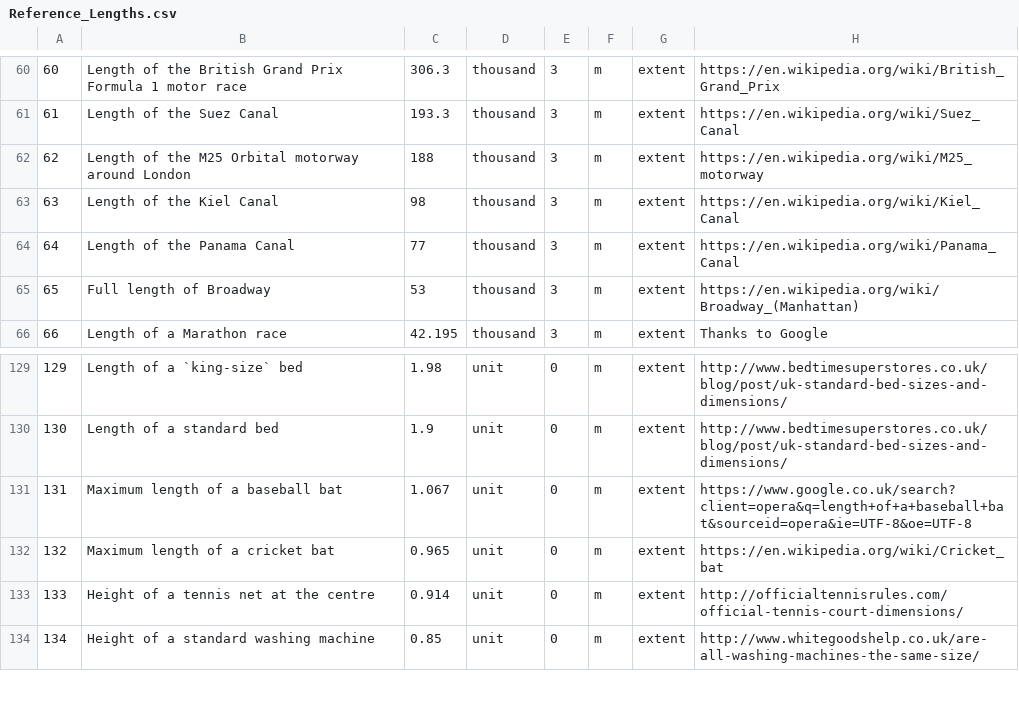
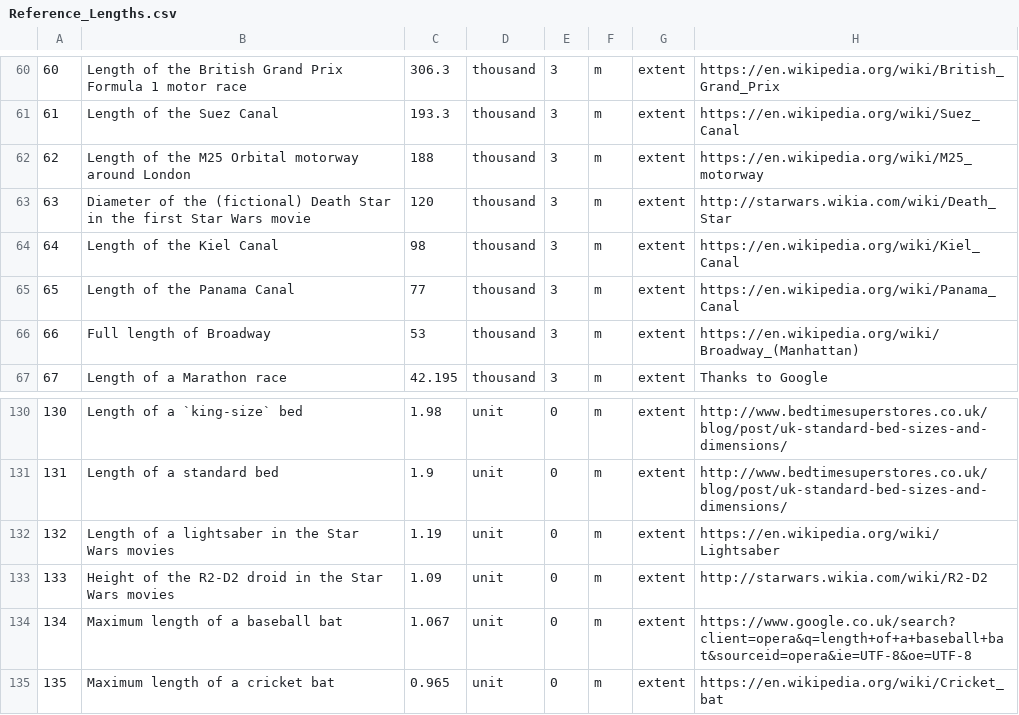
Before and after one commit to andrewcaelliott/my-first-blog, a CSV file: blog/data/Reference_Lengths.csv, drawn as a sheet; only a part is shown, gaps mark what is left out; the shorter side is filled out with more unchanged rows; addresses are those after the commit; the diff names each change by its address in the sheet, - before the commit and + after, or states it on an @@ line.

Commit message:
#A few Star Wars numbers

```diff
--- a/blog/data/Reference_Lengths.csv
+++ b/blog/data/Reference_Lengths.csv
+row 63: 63 | Diameter of the (fictional) Death Star in the first Star Wars movie | 120 | thousand | 3 | m | extent | http://starwars.wikia.com/wiki/Death_Star
@@ column A renumbered from row 64 down @@
+row 132: 132 | Length of a lightsaber in the Star Wars movies | 1.19 | unit | 0 | m | extent | https://en.wikipedia.org/wiki/Lightsaber
+row 133: 133 | Height of the R2-D2 droid in the Star Wars movies | 1.09 | unit | 0 | m | extent | http://starwars.wikia.com/wiki/R2-D2
```
Also changed, not shown: blog/data/Reference_Masses.csv.
